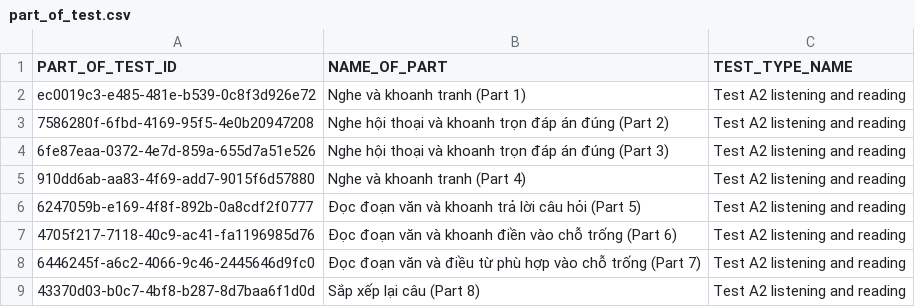
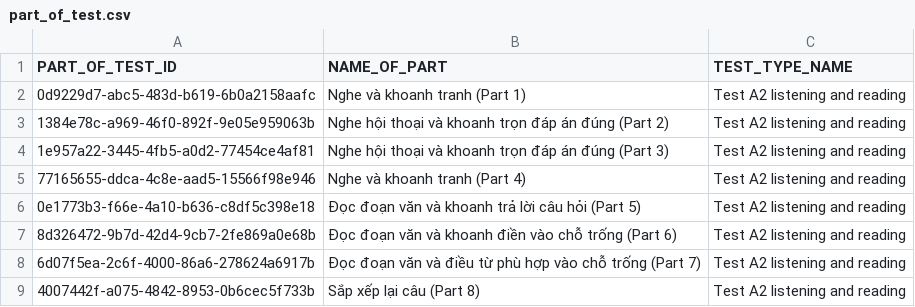
Before and after one commit to LeChung30/Eng2UTC, a CSV file: Backend/data/csv/part_of_test.csv, drawn as a sheet.

```diff
--- a/Backend/data/csv/part_of_test.csv
+++ b/Backend/data/csv/part_of_test.csv
@@ -1,9 +1,9 @@
 PART_OF_TEST_ID,NAME_OF_PART,TEST_TYPE_NAME
-ec0019c3-e485-481e-b539-0c8f3d926e72,Nghe và khoanh tranh (Part 1),Test A2 listening and reading
-7586280f-6fbd-4169-95f5-4e0b20947208,Nghe hội thoại và khoanh trọn đáp án đúng (Part 2),Test A2 listening and reading
-6fe87eaa-0372-4e7d-859a-655d7a51e526,Nghe hội thoại và khoanh trọn đáp án đúng (Part 3),Test A2 listening and reading
-910dd6ab-aa83-4f69-add7-9015f6d57880,Nghe và khoanh tranh (Part 4),Test A2 listening and reading
-6247059b-e169-4f8f-892b-0a8cdf2f0777,Đọc đoạn văn và khoanh trả lời câu hỏi (Part 5),Test A2 listening and reading
-4705f217-7118-40c9-ac41-fa1196985d76,Đọc đoạn văn và khoanh điền vào chỗ trống (Part 6),Test A2 listening and reading
-6446245f-a6c2-4066-9c46-2445646d9fc0,Đọc đoạn văn và điều từ phù hợp vào chỗ trống (Part 7),Test A2 listening and reading
-43370d03-b0c7-4bf8-b287-8d7baa6f1d0d,Sắp xếp lại câu (Part 8),Test A2 listening and reading
+0d9229d7-abc5-483d-b619-6b0a2158aafc,Nghe và khoanh tranh (Part 1),Test A2 listening and reading
+1384e78c-a969-46f0-892f-9e05e959063b,Nghe hội thoại và khoanh trọn đáp án đúng (Part 2),Test A2 listening and reading
+1e957a22-3445-4fb5-a0d2-77454ce4af81,Nghe hội thoại và khoanh trọn đáp án đúng (Part 3),Test A2 listening and reading
+77165655-ddca-4c8e-aad5-15566f98e946,Nghe và khoanh tranh (Part 4),Test A2 listening and reading
+0e1773b3-f66e-4a10-b636-c8df5c398e18,Đọc đoạn văn và khoanh trả lời câu hỏi (Part 5),Test A2 listening and reading
+8d326472-9b7d-42d4-9cb7-2fe869a0e68b,Đọc đoạn văn và khoanh điền vào chỗ trống (Part 6),Test A2 listening and reading
+6d07f5ea-2c6f-4000-86a6-278624a6917b,Đọc đoạn văn và điều từ phù hợp vào chỗ trống (Part 7),Test A2 listening and reading
+4007442f-a075-4842-8953-0b6cec5f733b,Sắp xếp lại câu (Part 8),Test A2 listening and reading
```
Also changed, not shown: Backend/data/csv/answer.csv, Backend/data/csv/cert_level.csv, 12 other files.
